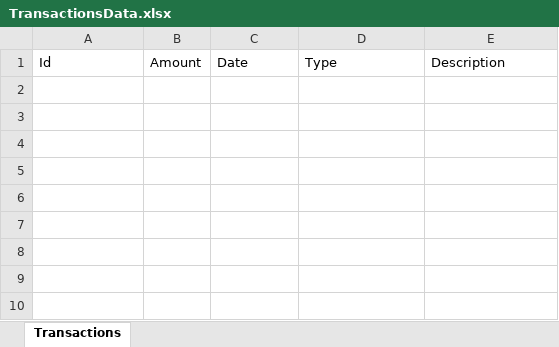
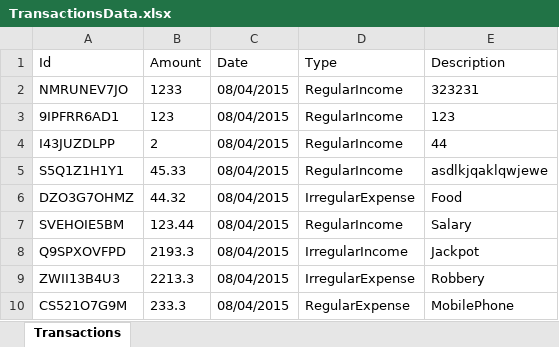
Before and after one commit to DimitarSD/ElderberryTeam, an Excel workbook: LevelMoney/TextFiles/TransactionsData.xlsx, sheet Transactions, drawn as a sheet; values as stored, in another font and other column widths than the file's, no borders; the diff names each change by its address in the sheet, - before the commit and + after, or states it on an @@ line.

```diff
--- a/LevelMoney/TextFiles/TransactionsData.xlsx (sheet Transactions)
+++ b/LevelMoney/TextFiles/TransactionsData.xlsx (sheet Transactions)
+row 2: NMRUNEV7JO | 1233 | 08/04/2015 | RegularIncome | 323231
+row 3: 9IPFRR6AD1 | 123 | 08/04/2015 | RegularIncome | 123
+row 4: I43JUZDLPP | 2 | 08/04/2015 | RegularIncome | 44
+row 5: S5Q1Z1H1Y1 | 45.33 | 08/04/2015 | RegularIncome | asdlkjqaklqwjewe
+row 6: DZO3G7OHMZ | 44.32 | 08/04/2015 | IrregularExpense | Food
+row 7: SVEHOIE5BM | 123.44 | 08/04/2015 | RegularIncome | Salary
+row 8: Q9SPXOVFPD | 2193.3 | 08/04/2015 | IrregularIncome | Jackpot
+row 9: ZWII13B4U3 | 2213.3 | 08/04/2015 | IrregularExpense | Robbery
+row 10: CS521O7G9M | 233.3 | 08/04/2015 | RegularExpense | MobilePhone
```
Also changed, not shown: 6 other files.
